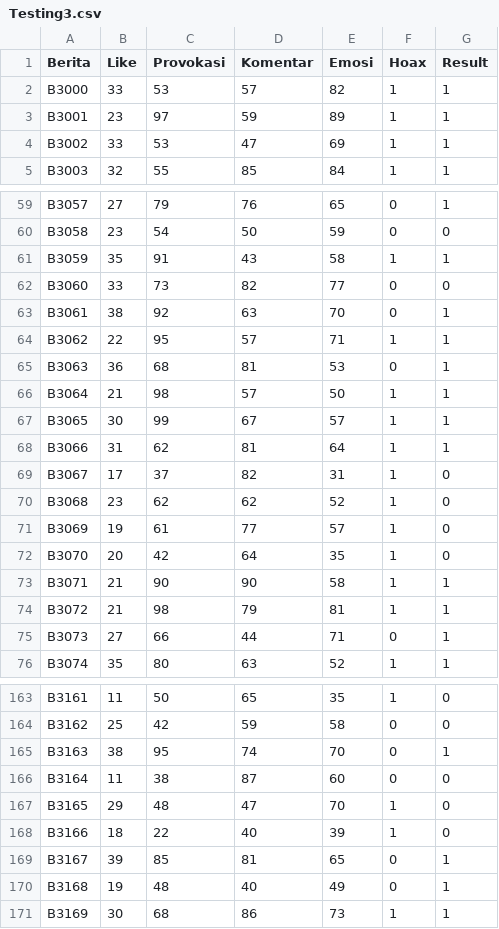
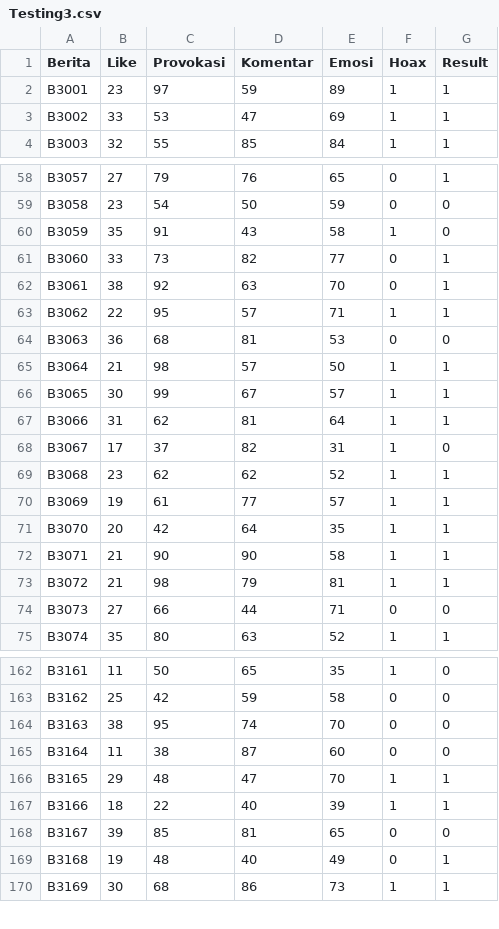
Before and after one commit to arizalsaputro/learn-knn, a CSV file: output/Testing3.csv, drawn as a sheet; only a part is shown, gaps mark what is left out; the diff covers the shown part only.

```diff
--- a/output/Testing3.csv
+++ b/output/Testing3.csv
@@ -1,3 +1,2 @@
 Berita;Like;Provokasi;Komentar;Emosi;Hoax;Result
-B3000;33;53;57;82;1;1
 B3001;23;97;59;89;1;1
@@ -60,7 +59,7 @@ B3057;27;79;76;65;0;1
 B3058;23;54;50;59;0;0
-B3059;35;91;43;58;1;1
-B3060;33;73;82;77;0;0
+B3059;35;91;43;58;1;0
+B3060;33;73;82;77;0;1
 B3061;38;92;63;70;0;1
 B3062;22;95;57;71;1;1
-B3063;36;68;81;53;0;1
+B3063;36;68;81;53;0;0
 B3064;21;98;57;50;1;1
@@ -69,8 +68,8 @@ B3066;31;62;81;64;1;1
 B3067;17;37;82;31;1;0
-B3068;23;62;62;52;1;0
-B3069;19;61;77;57;1;0
-B3070;20;42;64;35;1;0
+B3068;23;62;62;52;1;1
+B3069;19;61;77;57;1;1
+B3070;20;42;64;35;1;1
 B3071;21;90;90;58;1;1
 B3072;21;98;79;81;1;1
-B3073;27;66;44;71;0;1
+B3073;27;66;44;71;0;0
 B3074;35;80;63;52;1;1
@@ -164,7 +163,7 @@ B3161;11;50;65;35;1;0
 B3162;25;42;59;58;0;0
-B3163;38;95;74;70;0;1
+B3163;38;95;74;70;0;0
 B3164;11;38;87;60;0;0
-B3165;29;48;47;70;1;0
-B3166;18;22;40;39;1;0
-B3167;39;85;81;65;0;1
+B3165;29;48;47;70;1;1
+B3166;18;22;40;39;1;1
+B3167;39;85;81;65;0;0
 B3168;19;48;40;49;0;1
```
Also changed, not shown: 109 edited cells elsewhere in this file, output/Testing2.csv, output/Testing4.csv, 3 other files.
